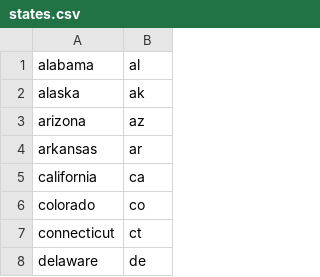
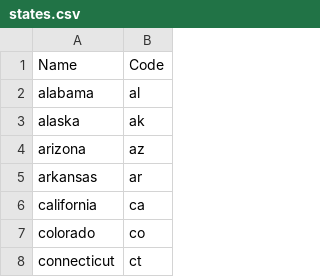
Before and after one commit to davidkastner/eden, a CSV file: eden/data/states.csv, drawn as a sheet; only a part is shown; the shorter side is filled out with more unchanged rows.

Commit message:
Consolidate get_states and get_cities

```diff
--- a/eden/data/states.csv
+++ b/eden/data/states.csv
@@ -1 +1,2 @@
+Name,Code
 alabama,al
```
Also changed, not shown: 4 other files.
